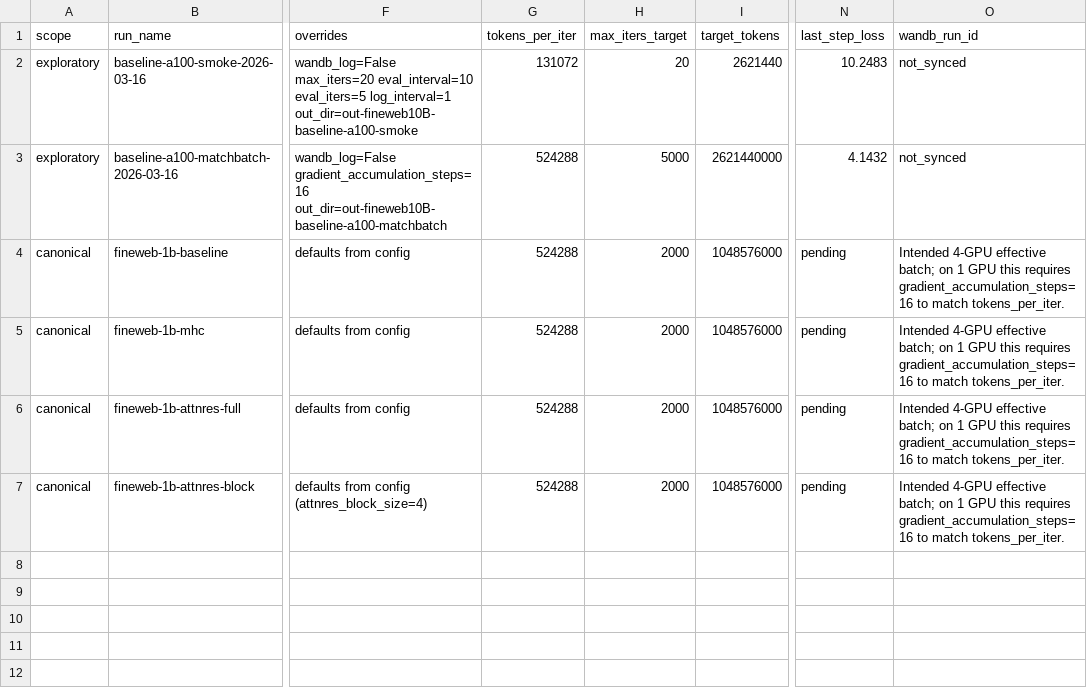
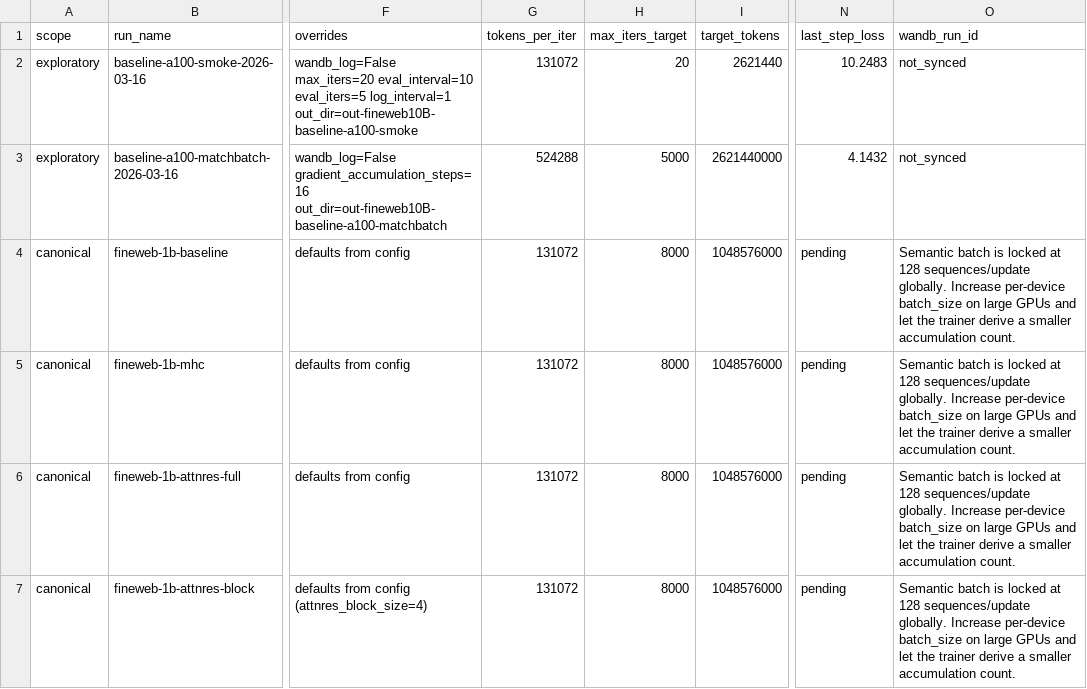
Before and after one commit to tokenbender/nanogpt-attnres-repro, a CSV file: experiments/comparison_matrix.csv, drawn as a sheet; only a part is shown, gaps mark what is left out; the diff names each change by its address in the sheet, - before the commit and + after, or states it on an @@ line.

Commit message:
add semantic budgeting and hardware autotune

```diff
--- a/experiments/comparison_matrix.csv
+++ b/experiments/comparison_matrix.csv
-G4:G7 (tokens_per_iter): 524288
+G4:G7 (tokens_per_iter): 131072
-H4:H7 (max_iters_target): 2000
+H4:H7 (max_iters_target): 8000
-O4:O7 (wandb_run_id): Intended 4-GPU effective batch; on 1 GPU this requires gradient_accumulation_steps=16 to match tokens_per_iter.
+O4:O7 (wandb_run_id): Semantic batch is locked at 128 sequences/update globally. Increase per-device batch_size on large GPUs and let the trainer derive a smaller accumulation count.
```
Also changed, not shown: 9 other files.
